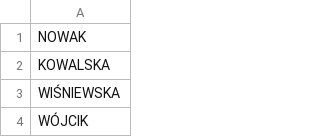
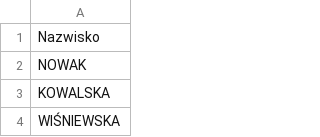
Before and after one commit to kamil-koziol/warehouses, a CSV file: data/nazwiska_zenskie.csv, drawn as a sheet; only a part is shown; the shorter side is filled out with more unchanged rows; the diff names each change by its address in the sheet, - before the commit and + after, or states it on an @@ line.

```diff
--- a/data/nazwiska_zenskie.csv
+++ b/data/nazwiska_zenskie.csv
+row 1: Nazwisko
```
Also changed, not shown: data/imiona_meskie.csv, data/imiona_zenskie.csv, 9 other files.
